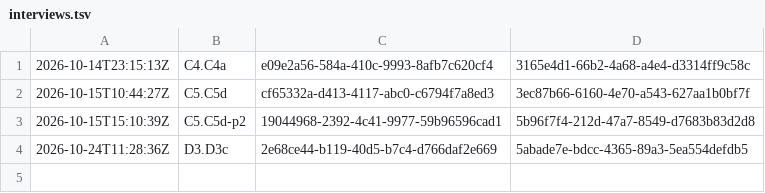
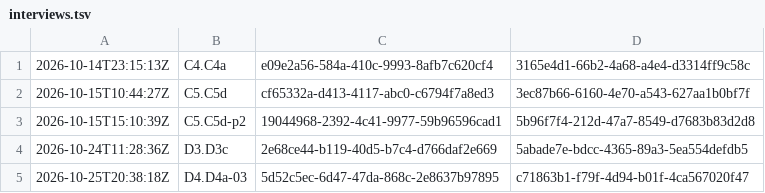
Before and after one commit to jparrieta/r-place, a TSV file: aggregator/runs/claude-v43-1/CONTROL/interviews.tsv, drawn as a sheet.

Commit message:
Analysis claude-v43-1--C4-field: verified D4a-04

```diff
--- a/aggregator/runs/claude-v43-1/CONTROL/interviews.tsv
+++ b/aggregator/runs/claude-v43-1/CONTROL/interviews.tsv
@@ -4 +4,2 @@
 2026-10-24T11:28:36Z	D3.D3c	2e68ce44-b119-40d5-b7c4-d766daf2e669	5abade7e-bdcc-4365-89a3-5ea554defdb5
+2026-10-25T20:38:18Z	D4.D4a-03	5d52c5ec-6d47-47da-868c-2e8637b97895	c71863b1-f79f-4d94-b01f-4ca567020f47
```
Also changed, not shown: 38 other files.
